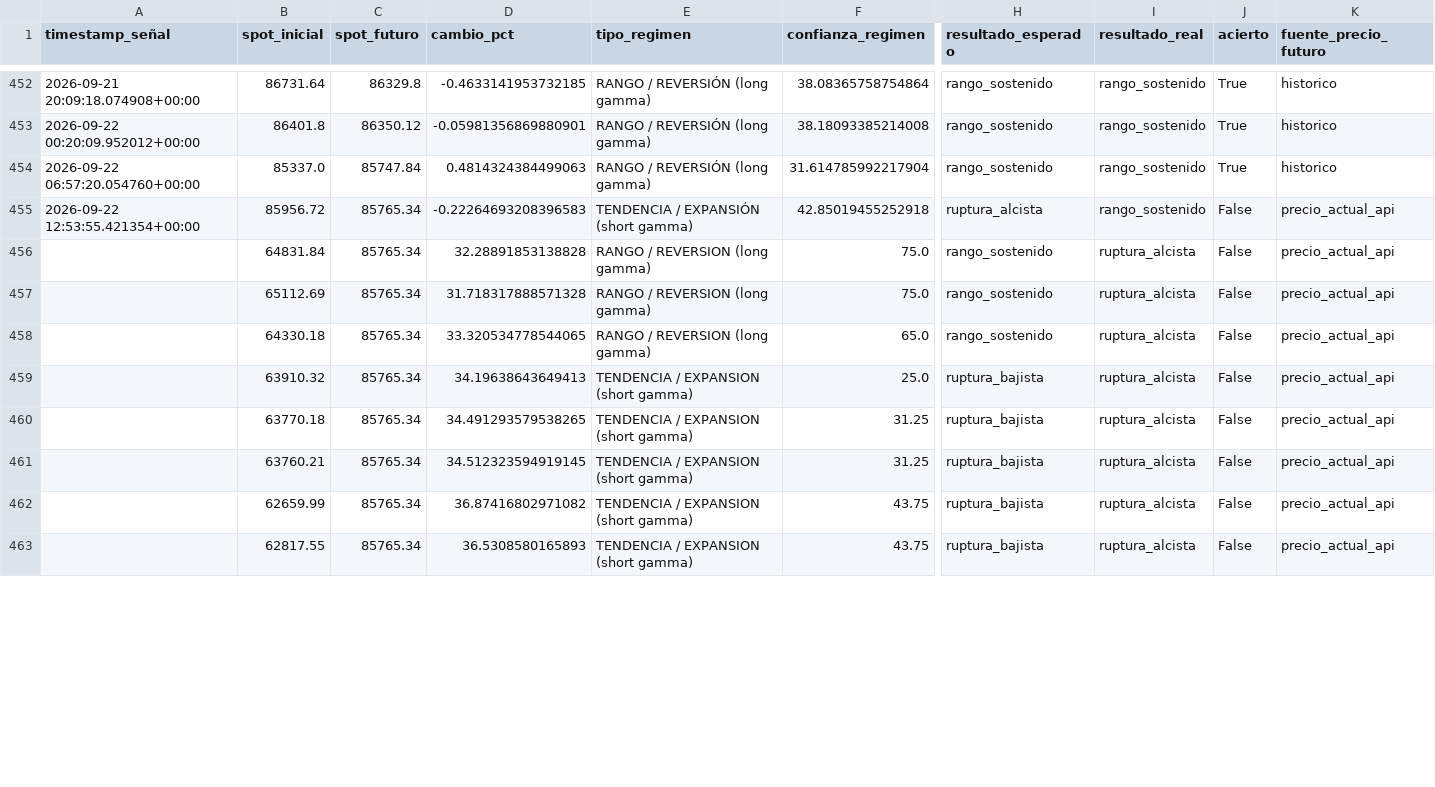
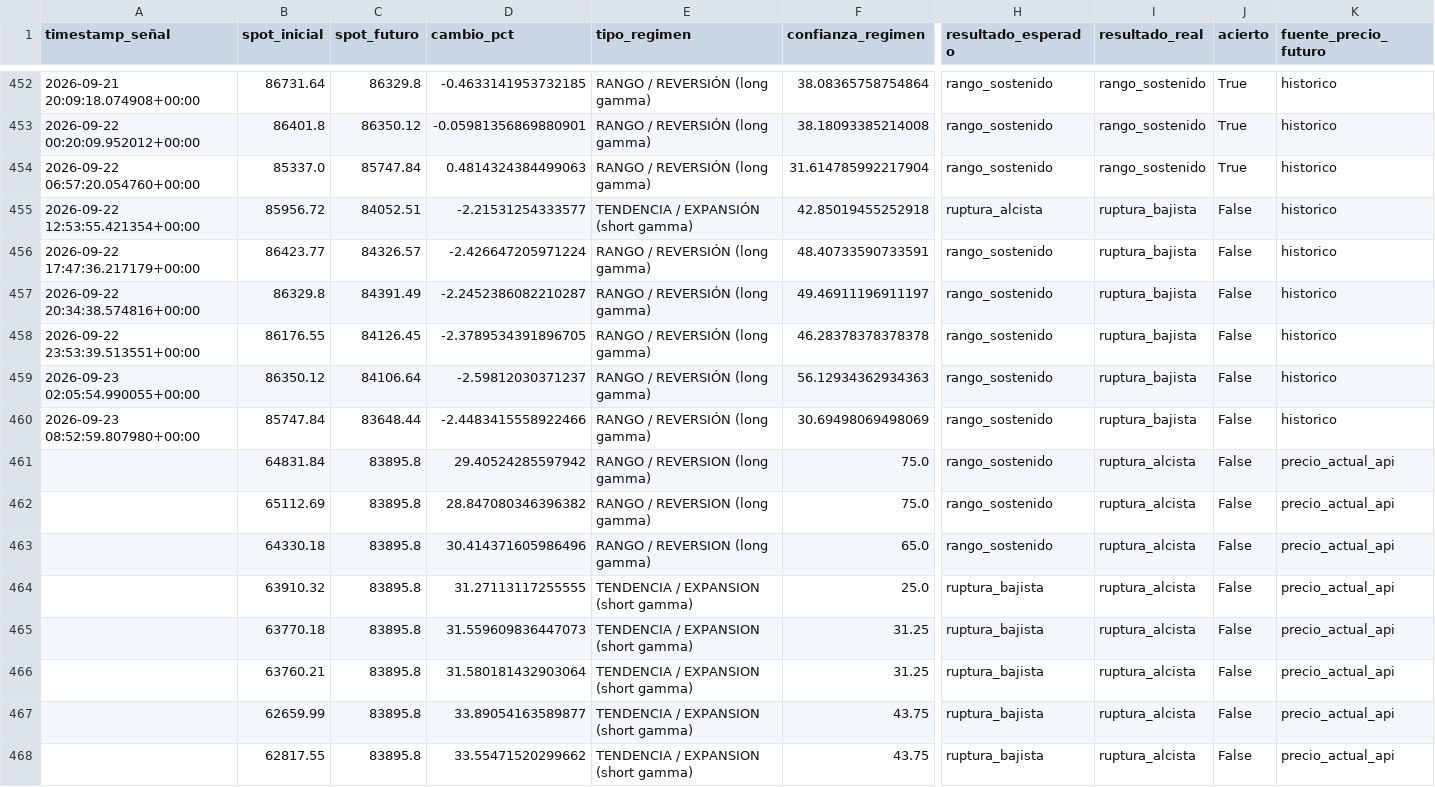
Before and after one commit to Alezmee/btc-quant-gex, a CSV file: data/forward_test_resultados.csv, drawn as a sheet; only a part is shown, gaps mark what is left out; addresses are those after the commit; rows hold the shown columns only; the diff covers the shown part only; the diff names each change by its address in the sheet, - before the commit and + after, or states it on an @@ line.

```diff
--- a/data/forward_test_resultados.csv
+++ b/data/forward_test_resultados.csv
-C455 (spot_futuro): 85765.34
+C455 (spot_futuro): 84052.51
-D455 (cambio_pct): -0.22264693208396583
+D455 (cambio_pct): -2.21531254333577
-I455 (resultado_real): rango_sostenido
+I455 (resultado_real): ruptura_bajista
-K455 (fuente_precio_futuro): precio_actual_api
+K455 (fuente_precio_futuro): historico
+row 456: 2026-09-22 17:47:36.217179+00:00 | 86423.77 | 84326.57 | -2.426647205971224 | RANGO / REVERSIÓN (long gamma) | 48.40733590733591 | rango_sostenido | ruptura_bajista | False | historico
+row 457: 2026-09-22 20:34:38.574816+00:00 | 86329.8 | 84391.49 | -2.2452386082210287 | RANGO / REVERSIÓN (long gamma) | 49.46911196911197 | rango_sostenido | ruptura_bajista | False | historico
+row 458: 2026-09-22 23:53:39.513551+00:00 | 86176.55 | 84126.45 | -2.3789534391896705 | RANGO / REVERSIÓN (long gamma) | 46.28378378378378 | rango_sostenido | ruptura_bajista | False | historico
+row 459: 2026-09-23 02:05:54.990055+00:00 | 86350.12 | 84106.64 | -2.59812030371237 | RANGO / REVERSIÓN (long gamma) | 56.12934362934363 | rango_sostenido | ruptura_bajista | False | historico
+row 460: 2026-09-23 08:52:59.807980+00:00 | 85747.84 | 83648.44 | -2.4483415558922466 | RANGO / REVERSIÓN (long gamma) | 30.69498069498069 | rango_sostenido | ruptura_bajista | False | historico
-C461:C468 (spot_futuro): 85765.34
+C461:C468 (spot_futuro): 83895.8
-D461 (cambio_pct): 32.28891853138828
+D461 (cambio_pct): 29.40524285597942
-D462 (cambio_pct): 31.718317888571328
+D462 (cambio_pct): 28.847080346396382
-D463 (cambio_pct): 33.320534778544065
+D463 (cambio_pct): 30.414371605986496
-D464 (cambio_pct): 34.19638643649413
+D464 (cambio_pct): 31.27113117255555
-D465 (cambio_pct): 34.491293579538265
+D465 (cambio_pct): 31.559609836447073
-D466 (cambio_pct): 34.512323594919145
+D466 (cambio_pct): 31.580181432903064
-D467 (cambio_pct): 36.87416802971082
+D467 (cambio_pct): 33.89054163589877
-D468 (cambio_pct): 36.5308580165893
+D468 (cambio_pct): 33.55471520299662
```
Also changed, not shown: 108 edited cells elsewhere in this file, data/historico_snapshots.csv.
